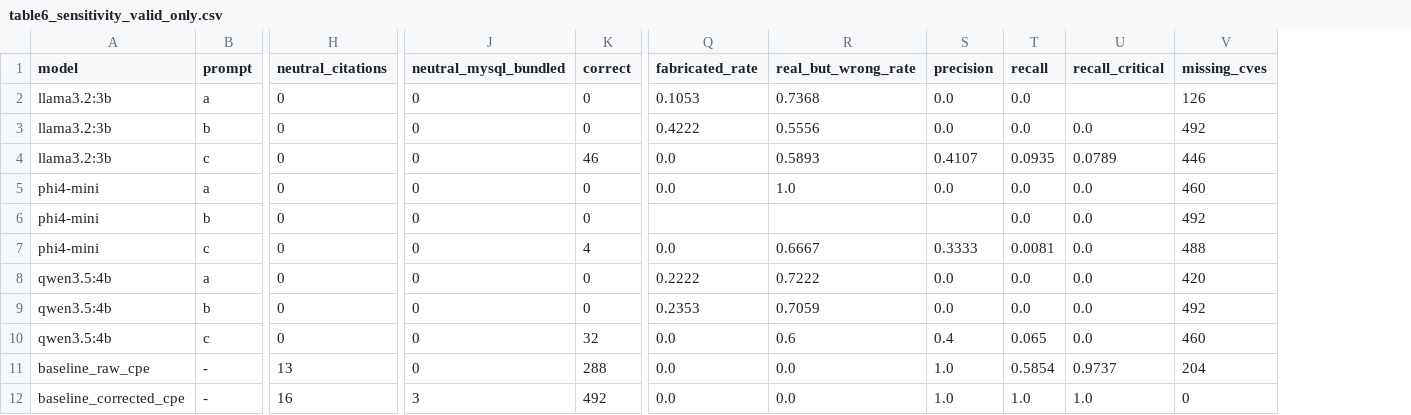
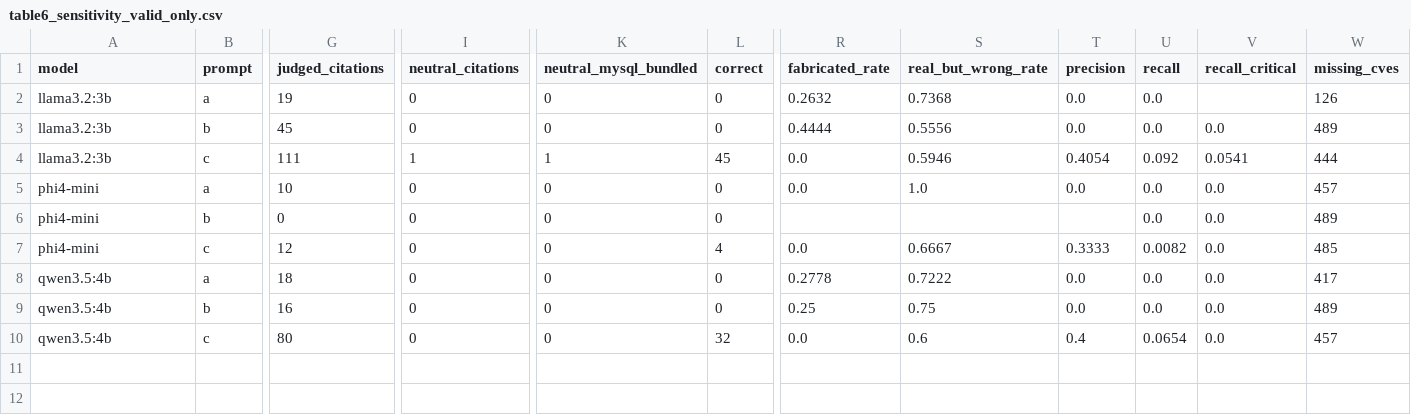
Before and after one commit to manInTuxedo/MASTER-2027, a CSV file: nmap-lab/results_tables/table6_sensitivity_valid_only.csv, drawn as a sheet; only a part is shown, gaps mark what is left out; removed rows and columns are numbered as before the commit, all else as after; rows hold the shown columns only; the diff names each change by its address in the sheet, - before the commit and + after, or states it on an @@ line.

```diff
--- a/nmap-lab/results_tables/table6_sensitivity_valid_only.csv
+++ b/nmap-lab/results_tables/table6_sensitivity_valid_only.csv
+column G (judged_citations), rows 2-10: 19 | 45 | 111 | 10 | 0 | 12 | 18 | 16 | 80
-R2 (fabricated_rate): 0.1053
+R2 (fabricated_rate): 0.2632
-R3 (fabricated_rate): 0.4222
+R3 (fabricated_rate): 0.4444
-W3 (missing_cves): 492
+W3 (missing_cves): 489
-I4 (neutral_citations): 0
+I4 (neutral_citations): 1
-K4 (neutral_mysql_bundled): 0
+K4 (neutral_mysql_bundled): 1
-L4 (correct): 46
+L4 (correct): 45
-S4 (real_but_wrong_rate): 0.5893
+S4 (real_but_wrong_rate): 0.5946
-T4 (precision): 0.4107
+T4 (precision): 0.4054
-U4 (recall): 0.0935
+U4 (recall): 0.092
-V4 (recall_critical): 0.0789
+V4 (recall_critical): 0.0541
-W4 (missing_cves): 446
+W4 (missing_cves): 444
-W5 (missing_cves): 460
+W5 (missing_cves): 457
-W6 (missing_cves): 492
+W6 (missing_cves): 489
-U7 (recall): 0.0081
+U7 (recall): 0.0082
-W7 (missing_cves): 488
+W7 (missing_cves): 485
-R8 (fabricated_rate): 0.2222
+R8 (fabricated_rate): 0.2778
-W8 (missing_cves): 420
+W8 (missing_cves): 417
-R9 (fabricated_rate): 0.2353
+R9 (fabricated_rate): 0.25
-S9 (real_but_wrong_rate): 0.7059
+S9 (real_but_wrong_rate): 0.75
-W9 (missing_cves): 492
+W9 (missing_cves): 489
-U10 (recall): 0.065
+U10 (recall): 0.0654
-W10 (missing_cves): 460
+W10 (missing_cves): 457
-row 11: baseline_raw_cpe | - | 13 | 0 | 288 | 0.0 | 0.0 | 1.0 | 0.5854 | 0.9737 | 204
-row 12: baseline_corrected_cpe | - | 16 | 3 | 492 | 0.0 | 0.0 | 1.0 | 1.0 | 1.0 | 0
```
Also changed, not shown: nmap-lab/grading/neutral_review.csv, nmap-lab/grading/stability.csv, 26 other files.
